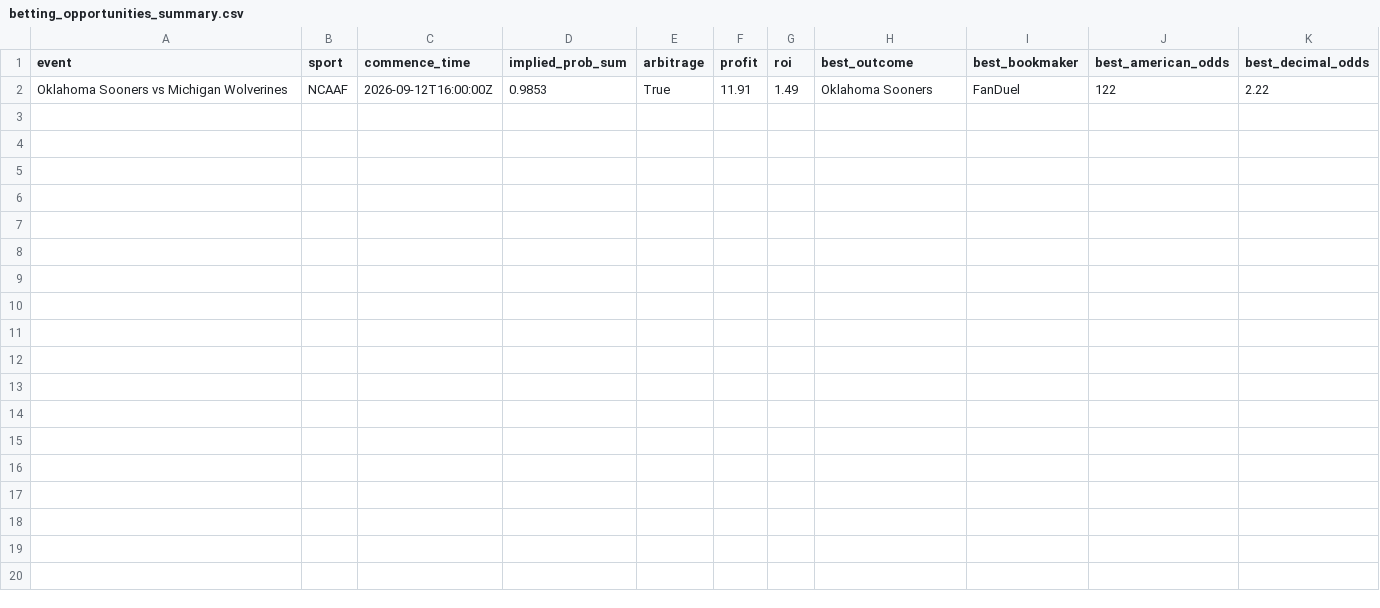
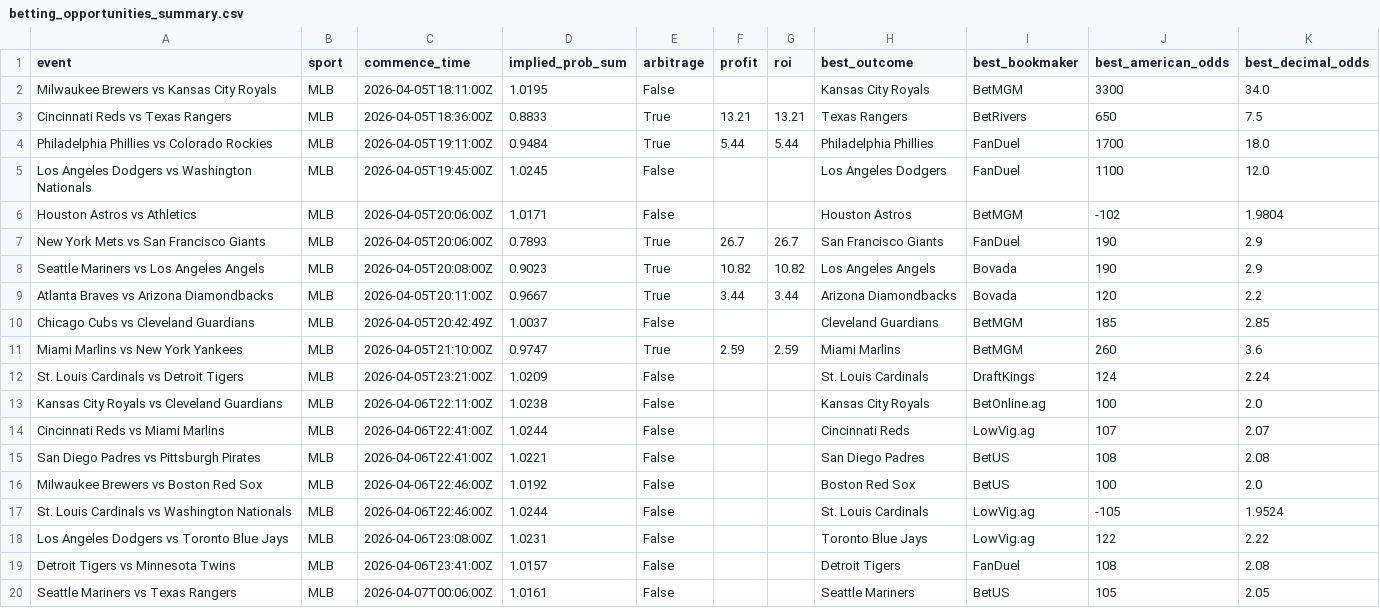
Before and after one commit to PedroMussi14/market-inefficiency-analyzer, a CSV file: betting_opportunities_summary.csv, drawn as a sheet.

```diff
--- a/betting_opportunities_summary.csv
+++ b/betting_opportunities_summary.csv
@@ -1,2 +1,20 @@
 event,sport,commence_time,implied_prob_sum,arbitrage,profit,roi,best_outcome,best_bookmaker,best_american_odds,best_decimal_odds
-Oklahoma Sooners vs Michigan Wolverines,NCAAF,2026-09-12T16:00:00Z,0.9853,True,11.91,1.49,Oklahoma Sooners,FanDuel,122,2.22
+Milwaukee Brewers vs Kansas City Royals,MLB,2026-04-05T18:11:00Z,1.0195,False,,,Kansas City Royals,BetMGM,3300,34.0
+Cincinnati Reds vs Texas Rangers,MLB,2026-04-05T18:36:00Z,0.8833,True,13.21,13.21,Texas Rangers,BetRivers,650,7.5
+Philadelphia Phillies vs Colorado Rockies,MLB,2026-04-05T19:11:00Z,0.9484,True,5.44,5.44,Philadelphia Phillies,FanDuel,1700,18.0
+Los Angeles Dodgers vs Washington Nationals,MLB,2026-04-05T19:45:00Z,1.0245,False,,,Los Angeles Dodgers,FanDuel,1100,12.0
+Houston Astros vs Athletics,MLB,2026-04-05T20:06:00Z,1.0171,False,,,Houston Astros,BetMGM,-102,1.9804
+New York Mets vs San Francisco Giants,MLB,2026-04-05T20:06:00Z,0.7893,True,26.7,26.7,San Francisco Giants,FanDuel,190,2.9
+Seattle Mariners vs Los Angeles Angels,MLB,2026-04-05T20:08:00Z,0.9023,True,10.82,10.82,Los Angeles Angels,Bovada,190,2.9
+Atlanta Braves vs Arizona Diamondbacks,MLB,2026-04-05T20:11:00Z,0.9667,True,3.44,3.44,Arizona Diamondbacks,Bovada,120,2.2
+Chicago Cubs vs Cleveland Guardians,MLB,2026-04-05T20:42:49Z,1.0037,False,,,Cleveland Guardians,BetMGM,185,2.85
+Miami Marlins vs New York Yankees,MLB,2026-04-05T21:10:00Z,0.9747,True,2.59,2.59,Miami Marlins,BetMGM,260,3.6
+St. Louis Cardinals vs Detroit Tigers,MLB,2026-04-05T23:21:00Z,1.0209,False,,,St. Louis Cardinals,DraftKings,124,2.24
+Kansas City Royals vs Cleveland Guardians,MLB,2026-04-06T22:11:00Z,1.0238,False,,,Kansas City Royals,BetOnline.ag,100,2.0
+Cincinnati Reds vs Miami Marlins,MLB,2026-04-06T22:41:00Z,1.0244,False,,,Cincinnati Reds,LowVig.ag,107,2.07
+San Diego Padres vs Pittsburgh Pirates,MLB,2026-04-06T22:41:00Z,1.0221,False,,,San Diego Padres,BetUS,108,2.08
+Milwaukee Brewers vs Boston Red Sox,MLB,2026-04-06T22:46:00Z,1.0192,False,,,Boston Red Sox,BetUS,100,2.0
+St. Louis Cardinals vs Washington Nationals,MLB,2026-04-06T22:46:00Z,1.0244,False,,,St. Louis Cardinals,LowVig.ag,-105,1.9524
+Los Angeles Dodgers vs Toronto Blue Jays,MLB,2026-04-06T23:08:00Z,1.0231,False,,,Toronto Blue Jays,LowVig.ag,122,2.22
+Detroit Tigers vs Minnesota Twins,MLB,2026-04-06T23:41:00Z,1.0157,False,,,Detroit Tigers,FanDuel,108,2.08
+Seattle Mariners vs Texas Rangers,MLB,2026-04-07T00:06:00Z,1.0161,False,,,Seattle Mariners,BetUS,105,2.05
```
Also changed, not shown: betting_opportunities_detailed.csv, 2 other files.
